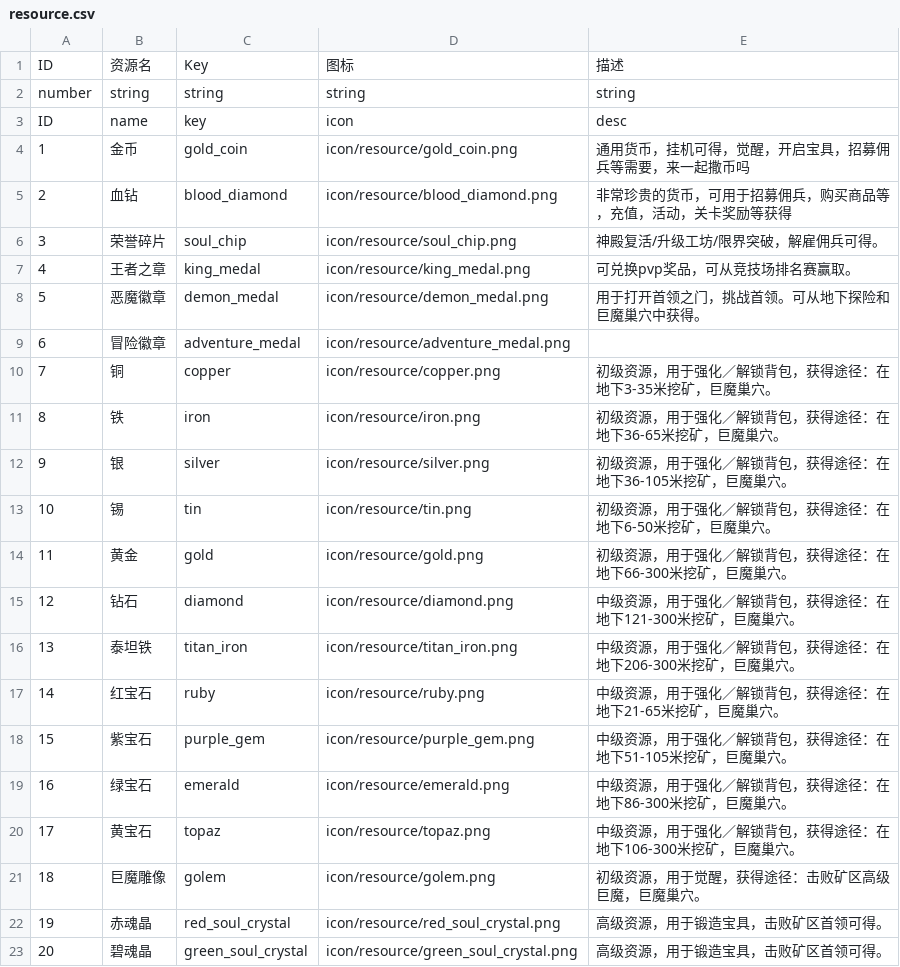
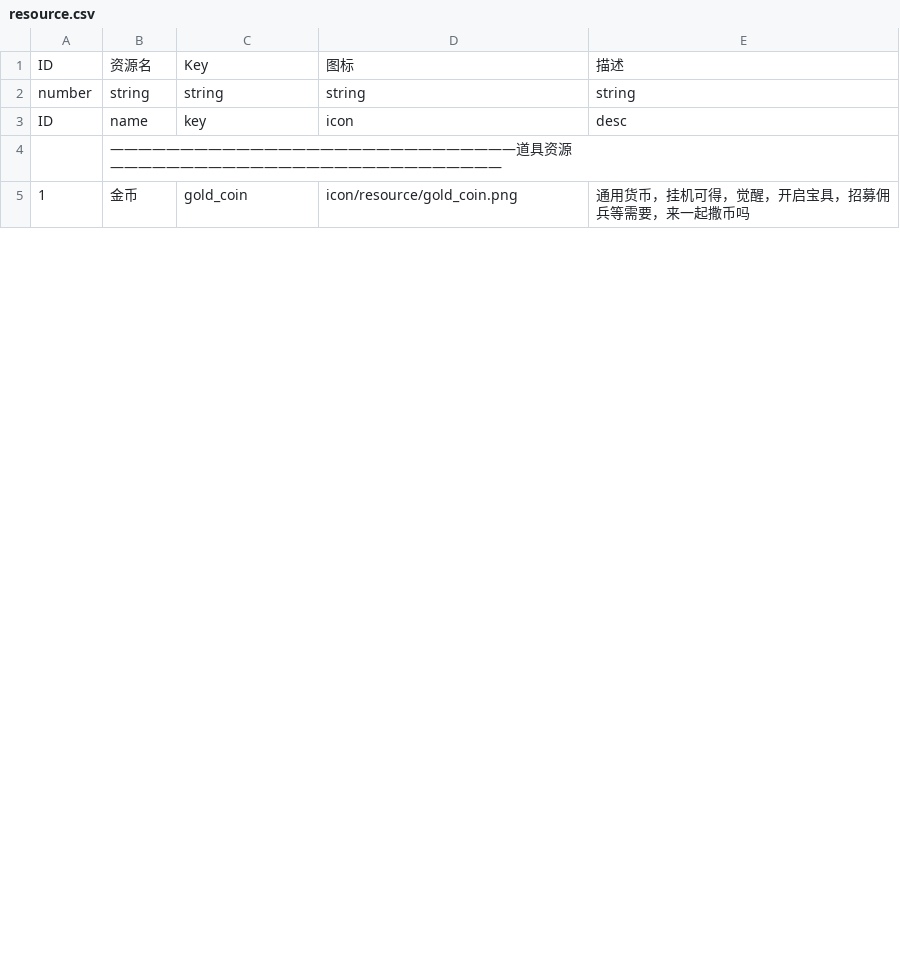
Before and after one commit to QuiQiJingFeng/skynet, a CSV file: data/resource.csv, drawn as a sheet; only a part is shown; removed rows and columns are numbered as before the commit, all else as after; the diff covers the shown part only; the diff names each change by its address in the sheet, - before the commit and + after, or states it on an @@ line.

```diff
--- a/data/resource.csv
+++ b/data/resource.csv
+row 4:  | —————————————————————————————道具资源————————————————————————————
-row 5: 2 | 血钻 | blood_diamond | icon/resource/blood_diamond.png | 非常珍贵的货币，可用于招募佣兵，购买商品等，充值，活动，关卡奖励等获得
-row 6: 3 | 荣誉碎片 | soul_chip | icon/resource/soul_chip.png | 神殿复活/升级工坊/限界突破，解雇佣兵可得。
-row 7: 4 | 王者之章 | king_medal | icon/resource/king_medal.png | 可兑换pvp奖品，可从竞技场排名赛赢取。
-row 8: 5 | 恶魔徽章 | demon_medal | icon/resource/demon_medal.png | 用于打开首领之门，挑战首领。可从地下探险和巨魔巢穴中获得。
-row 9: 6 | 冒险徽章 | adventure_medal | icon/resource/adventure_medal.png
-row 10: 7 | 铜 | copper | icon/resource/copper.png | 初级资源，用于强化／解锁背包，获得途径：在地下3-35米挖矿，巨魔巢穴。
-row 11: 8 | 铁 | iron | icon/resource/iron.png | 初级资源，用于强化／解锁背包，获得途径：在地下36-65米挖矿，巨魔巢穴。
-row 12: 9 | 银 | silver | icon/resource/silver.png | 初级资源，用于强化／解锁背包，获得途径：在地下36-105米挖矿，巨魔巢穴。
-row 13: 10 | 锡 | tin | icon/resource/tin.png | 初级资源，用于强化／解锁背包，获得途径：在地下6-50米挖矿，巨魔巢穴。
-row 14: 11 | 黄金 | gold | icon/resource/gold.png | 初级资源，用于强化／解锁背包，获得途径：在地下66-300米挖矿，巨魔巢穴。
-row 15: 12 | 钻石 | diamond | icon/resource/diamond.png | 中级资源，用于强化／解锁背包，获得途径：在地下121-300米挖矿，巨魔巢穴。
-row 16: 13 | 泰坦铁 | titan_iron | icon/resource/titan_iron.png | 中级资源，用于强化／解锁背包，获得途径：在地下206-300米挖矿，巨魔巢穴。
-row 17: 14 | 红宝石 | ruby | icon/resource/ruby.png | 中级资源，用于强化／解锁背包，获得途径：在地下21-65米挖矿，巨魔巢穴。
-row 18: 15 | 紫宝石 | purple_gem | icon/resource/purple_gem.png | 中级资源，用于强化／解锁背包，获得途径：在地下51-105米挖矿，巨魔巢穴。
-row 19: 16 | 绿宝石 | emerald | icon/resource/emerald.png | 中级资源，用于强化／解锁背包，获得途径：在地下86-300米挖矿，巨魔巢穴。
-row 20: 17 | 黄宝石 | topaz | icon/resource/topaz.png | 中级资源，用于强化／解锁背包，获得途径：在地下106-300米挖矿，巨魔巢穴。
-row 21: 18 | 巨魔雕像 | golem | icon/resource/golem.png | 初级资源，用于觉醒，获得途径：击败矿区高级巨魔，巨魔巢穴。
-row 22: 19 | 赤魂晶 | red_soul_crystal | icon/resource/red_soul_crystal.png | 高级资源，用于锻造宝具，击败矿区首领可得。
-row 23: 20 | 碧魂晶 | green_soul_crystal | icon/resource/green_soul_crystal.png | 高级资源，用于锻造宝具，击败矿区首领可得。
```
Also changed, not shown: 4 added rows, 16 removed rows and 4 edited cells elsewhere in this file, data/world.csv, 5 other files.
